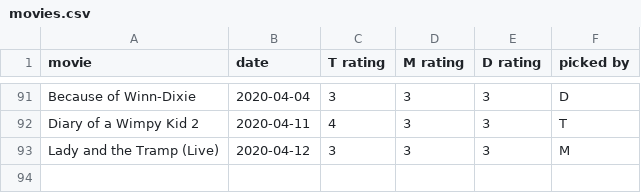
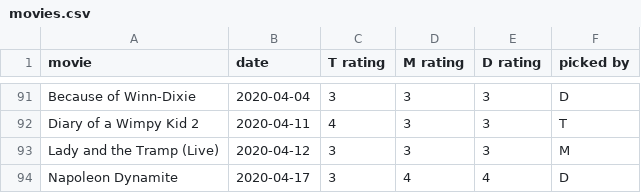
Before and after one commit to cowmatty/movies, a CSV file: movies.csv, drawn as a sheet; only a part is shown, gaps mark what is left out.

Commit message:
Update movies.csv

```diff
--- a/movies.csv
+++ b/movies.csv
@@ -93 +93,2 @@ movie,date,T rating,M rating,D rating,picked by
 "Lady and the Tramp (Live)", 2020-04-12, 3, 3, 3, M
+"Napoleon Dynamite", 2020-04-17, 3, 4, 4, D
```
